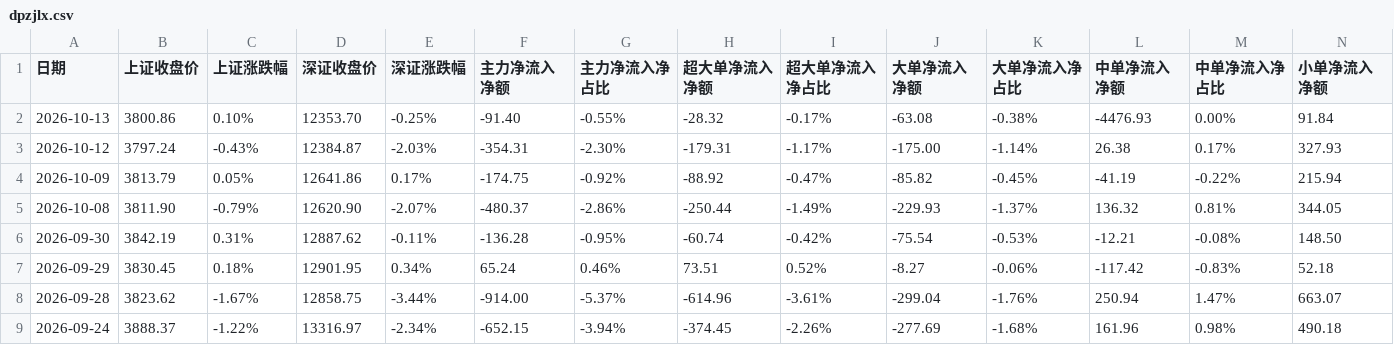
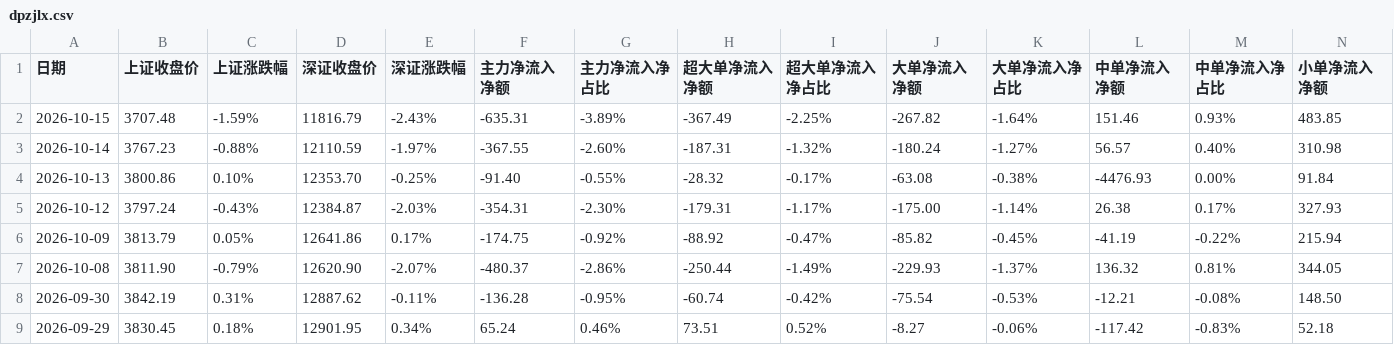
Before and after one commit to oosaka4649/showstocksT, a CSV file: cvs_search_app/data/dpzjlx.csv, drawn as a sheet; only a part is shown; the shorter side is filled out with more unchanged rows; rows hold the shown columns only; the diff names each change by its address in the sheet, - before the commit and + after, or states it on an @@ line.

```diff
--- a/cvs_search_app/data/dpzjlx.csv
+++ b/cvs_search_app/data/dpzjlx.csv
+row 2: 2026-10-15 | 3707.48 | -1.59% | 11816.79 | -2.43% | -635.31 | -3.89% | -367.49 | -2.25% | -267.82 | -1.64% | 151.46 | 0.93% | 483.85
+row 3: 2026-10-14 | 3767.23 | -0.88% | 12110.59 | -1.97% | -367.55 | -2.60% | -187.31 | -1.32% | -180.24 | -1.27% | 56.57 | 0.40% | 310.98
```
Also changed, not shown: cvs_search_app/data/rzrq.csv, 3 other files.
